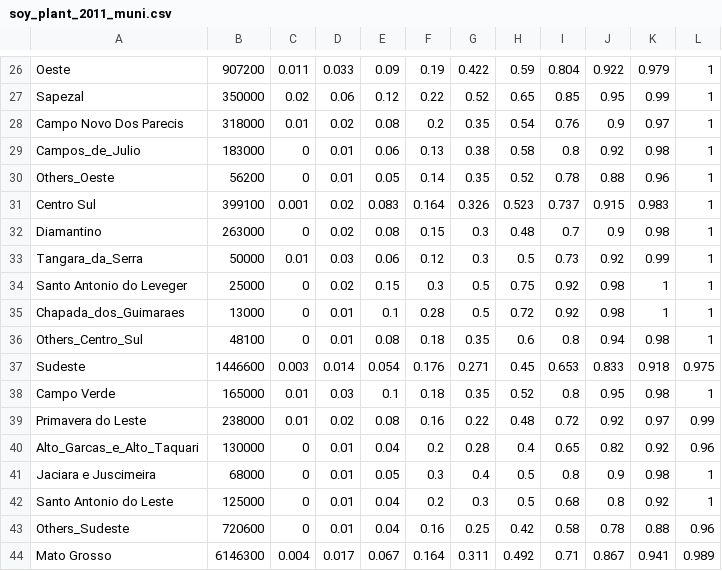
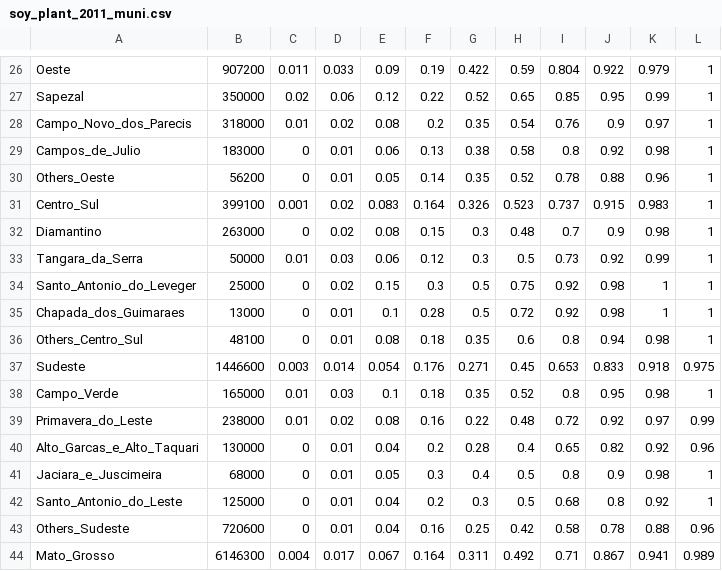
Before and after one commit to davidcarroll88/agroserv_cropdates, a CSV file: cleaned_data/soy_plant_2011_muni.csv, drawn as a sheet; only a part is shown, gaps mark what is left out; the diff covers the shown part only.

Commit message:
Update soy_plant_2011_muni.csv

```diff
--- a/cleaned_data/soy_plant_2011_muni.csv
+++ b/cleaned_data/soy_plant_2011_muni.csv
@@ -27,9 +27,9 @@
 "Sapezal",350000,0.02,0.06,0.12,0.22,0.52,0.65,0.85,0.95,0.99,1
-"Campo Novo Dos Parecis",318000,0.01,0.02,0.08,0.2,0.35,0.54,0.76,0.9,0.97,1
+"Campo_Novo_dos_Parecis",318000,0.01,0.02,0.08,0.2,0.35,0.54,0.76,0.9,0.97,1
 "Campos_de_Julio",183000,0,0.01,0.06,0.13,0.38,0.58,0.8,0.92,0.98,1
 "Others_Oeste",56200,0,0.01,0.05,0.14,0.35,0.52,0.78,0.88,0.96,1
-"Centro Sul",399100,0.001,0.02,0.083,0.164,0.326,0.523,0.737,0.915,0.983,1
+"Centro_Sul",399100,0.001,0.02,0.083,0.164,0.326,0.523,0.737,0.915,0.983,1
 "Diamantino",263000,0,0.02,0.08,0.15,0.3,0.48,0.7,0.9,0.98,1
 "Tangara_da_Serra",50000,0.01,0.03,0.06,0.12,0.3,0.5,0.73,0.92,0.99,1
-"Santo Antonio do Leveger",25000,0,0.02,0.15,0.3,0.5,0.75,0.92,0.98,1,1
+"Santo_Antonio_do_Leveger",25000,0,0.02,0.15,0.3,0.5,0.75,0.92,0.98,1,1
 "Chapada_dos_Guimaraes",13000,0,0.01,0.1,0.28,0.5,0.72,0.92,0.98,1,1
@@ -37,8 +37,8 @@
 "Sudeste",1446600,0.003,0.014,0.054,0.176,0.271,0.45,0.653,0.833,0.918,0.975
-"Campo Verde",165000,0.01,0.03,0.1,0.18,0.35,0.52,0.8,0.95,0.98,1
-"Primavera do Leste",238000,0.01,0.02,0.08,0.16,0.22,0.48,0.72,0.92,0.97,0.99
+"Campo_Verde",165000,0.01,0.03,0.1,0.18,0.35,0.52,0.8,0.95,0.98,1
+"Primavera_do_Leste",238000,0.01,0.02,0.08,0.16,0.22,0.48,0.72,0.92,0.97,0.99
 "Alto_Garcas_e_Alto_Taquari",130000,0,0.01,0.04,0.2,0.28,0.4,0.65,0.82,0.92,0.96
-"Jaciara e Juscimeira",68000,0,0.01,0.05,0.3,0.4,0.5,0.8,0.9,0.98,1
-"Santo Antonio do Leste",125000,0,0.01,0.04,0.2,0.3,0.5,0.68,0.8,0.92,1
+"Jaciara_e_Juscimeira",68000,0,0.01,0.05,0.3,0.4,0.5,0.8,0.9,0.98,1
+"Santo_Antonio_do_Leste",125000,0,0.01,0.04,0.2,0.3,0.5,0.68,0.8,0.92,1
 "Others_Sudeste",720600,0,0.01,0.04,0.16,0.25,0.42,0.58,0.78,0.88,0.96
-"Mato Grosso",6146300,0.004,0.017,0.067,0.164,0.311,0.492,0.71,0.867,0.941,0.989
+"Mato_Grosso",6146300,0.004,0.017,0.067,0.164,0.311,0.492,0.71,0.867,0.941,0.989
```
Also changed, not shown: 5 edited cells elsewhere in this file.
